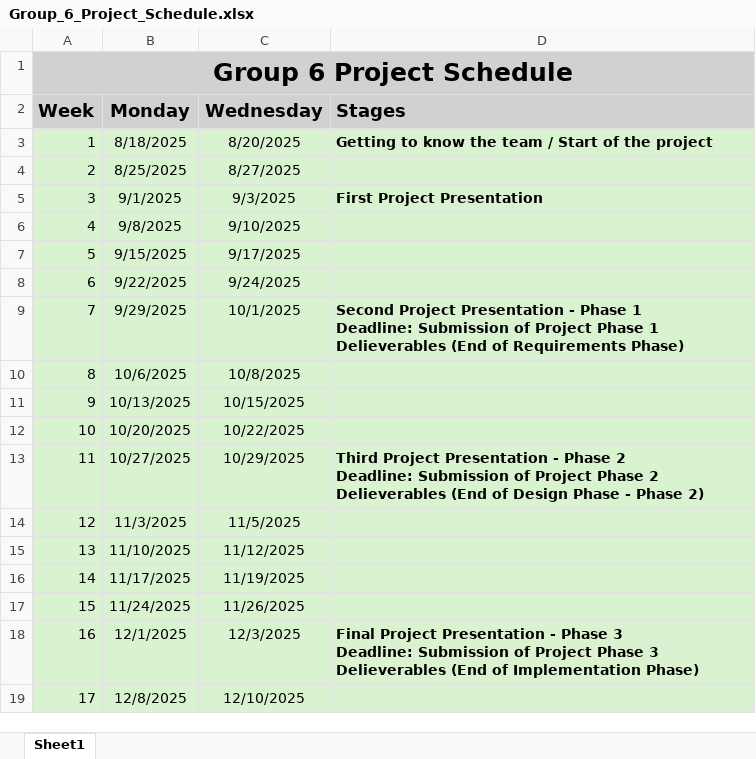
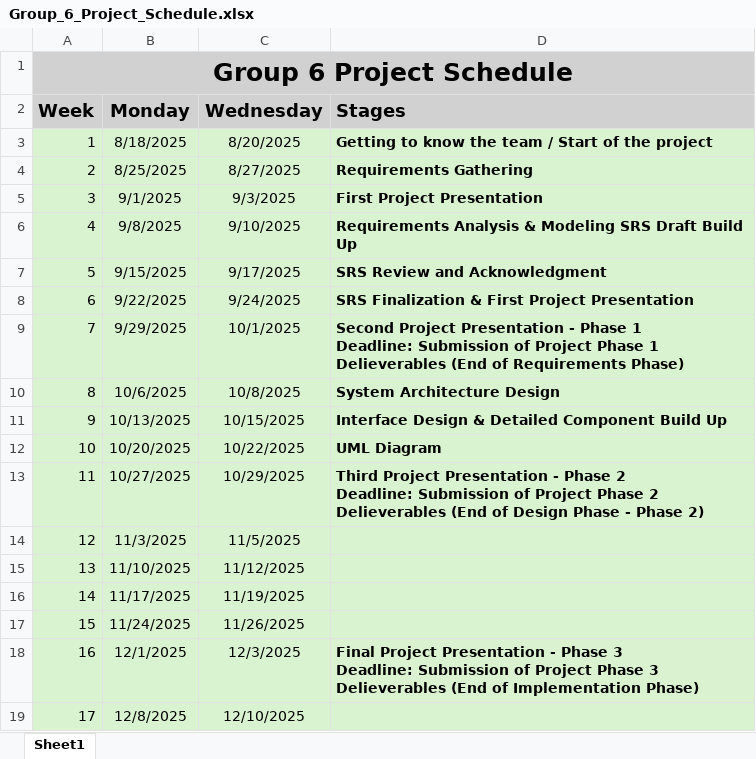
Before and after one commit to Wail-Mohammed/RISE-EDU, an Excel workbook: Gantt charts/Group_6_Project_Schedule.xlsx, sheet Sheet1, drawn as a sheet; values as stored, in another font and other column widths than the file's, no borders; the diff names each change by its address in the sheet, - before the commit and + after, or states it on an @@ line.

Commit message:
Add files via upload

```diff
--- a/Gantt charts/Group_6_Project_Schedule.xlsx (sheet Sheet1)
+++ b/Gantt charts/Group_6_Project_Schedule.xlsx (sheet Sheet1)
-D4 (Stages): (empty)
+D4 (Stages): Requirements Gathering
-D6 (Stages): (empty)
+D6 (Stages): Requirements Analysis & Modeling SRS Draft Build Up
-D7 (Stages): (empty)
+D7 (Stages): SRS Review and Acknowledgment
-D8 (Stages): (empty)
+D8 (Stages): SRS Finalization & First Project Presentation
-D10 (Stages): (empty)
+D10 (Stages): System Architecture Design
-D11 (Stages): (empty)
+D11 (Stages): Interface Design & Detailed Component Build Up
-D12 (Stages): (empty)
+D12 (Stages): UML Diagram
```
